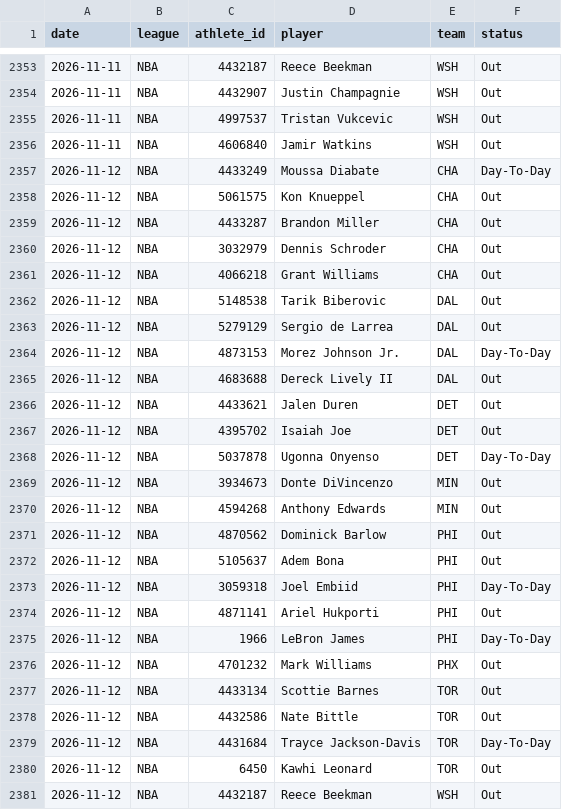
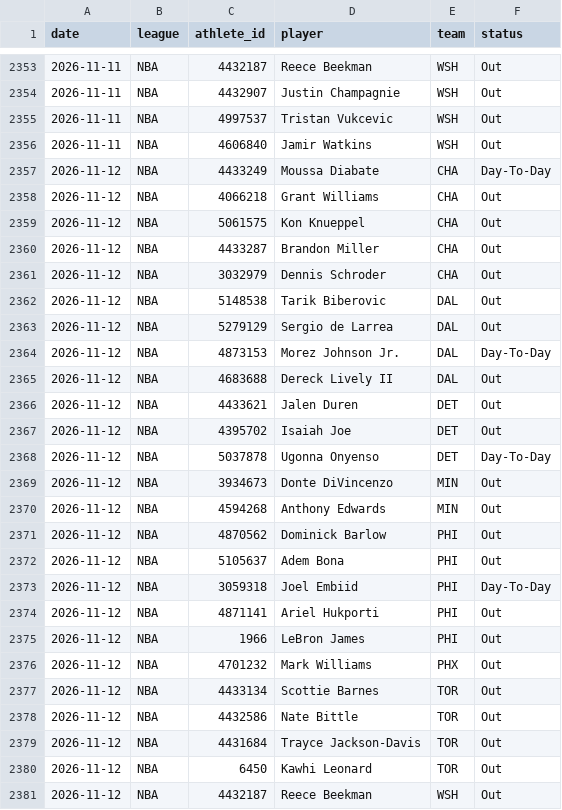
Before and after one commit to azcal/mbm-props, a CSV file: logs/injuries.csv, drawn as a sheet; only a part is shown, gaps mark what is left out.

```diff
--- a/logs/injuries.csv
+++ b/logs/injuries.csv
@@ -2357,2 +2357,3 @@ date,league,athlete_id,player,team,status
 2026-11-12,NBA,4433249,Moussa Diabate,CHA,Day-To-Day
+2026-11-12,NBA,4066218,Grant Williams,CHA,Out
 2026-11-12,NBA,5061575,Kon Knueppel,CHA,Out
@@ -2360,3 +2361,2 @@ date,league,athlete_id,player,team,status
 2026-11-12,NBA,3032979,Dennis Schroder,CHA,Out
-2026-11-12,NBA,4066218,Grant Williams,CHA,Out
 2026-11-12,NBA,5148538,Tarik Biberovic,DAL,Out
@@ -2374,3 +2374,3 @@ date,league,athlete_id,player,team,status
 2026-11-12,NBA,4871141,Ariel Hukporti,PHI,Out
-2026-11-12,NBA,1966,LeBron James,PHI,Day-To-Day
+2026-11-12,NBA,1966,LeBron James,PHI,Out
 2026-11-12,NBA,4701232,Mark Williams,PHX,Out
@@ -2378,3 +2378,3 @@ date,league,athlete_id,player,team,status
 2026-11-12,NBA,4432586,Nate Bittle,TOR,Out
-2026-11-12,NBA,4431684,Trayce Jackson-Davis,TOR,Day-To-Day
+2026-11-12,NBA,4431684,Trayce Jackson-Davis,TOR,Out
 2026-11-12,NBA,6450,Kawhi Leonard,TOR,Out
```
Also changed, not shown: logs/predictions.csv, 2 other files.
